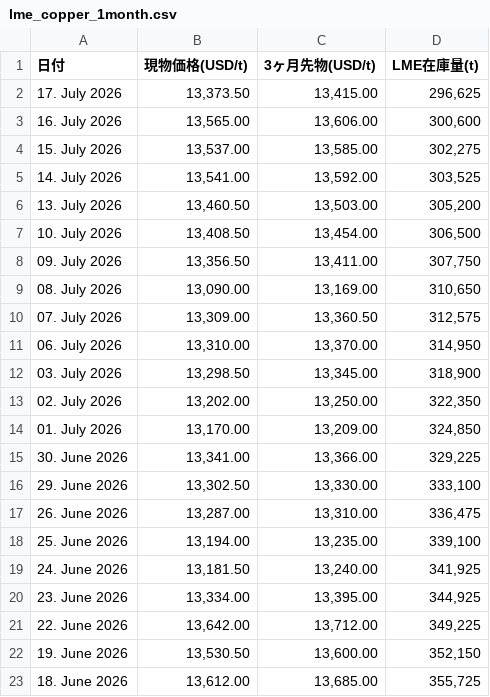
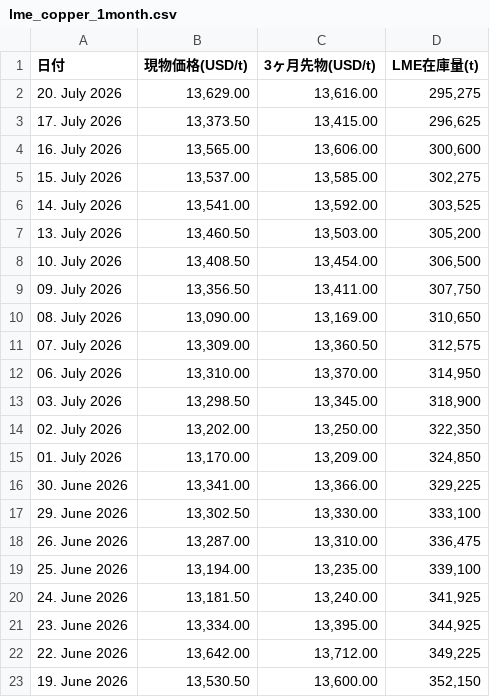
Before and after one commit to ym2000-coder/lme-copper-scraper, a CSV file: lme_copper_1month.csv, drawn as a sheet; removed rows and columns are numbered as before the commit, all else as after; the diff names each change by its address in the sheet, - before the commit and + after, or states it on an @@ line.

```diff
--- a/lme_copper_1month.csv
+++ b/lme_copper_1month.csv
+row 2: 20. July 2026 | 13,629.00 | 13,616.00 | 295,275
-row 23: 18. June 2026 | 13,612.00 | 13,685.00 | 355,725
```
